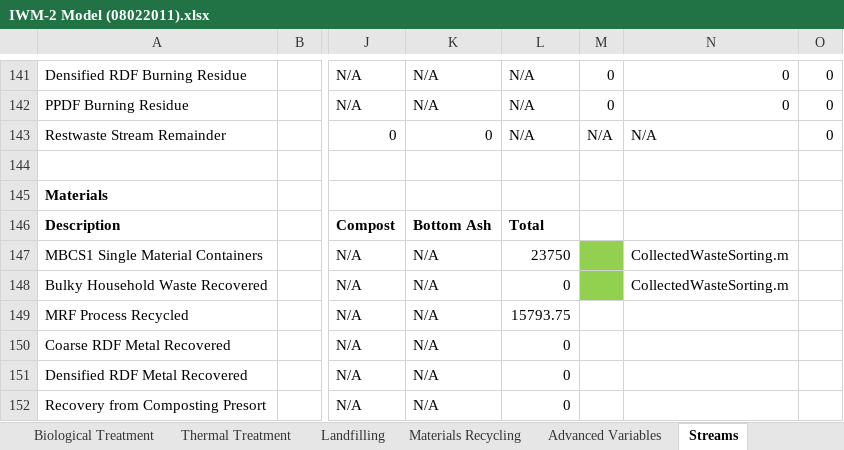
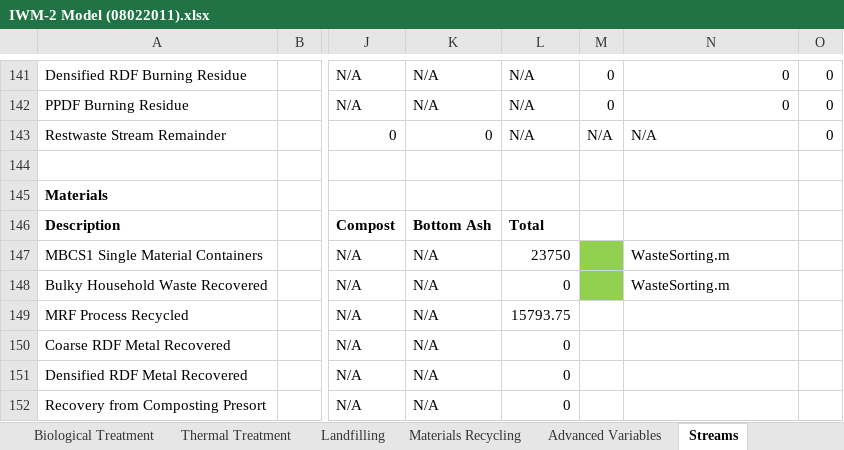
Before and after one commit to ptgrogan/citynet, an Excel workbook: WasteManagementSystem/IWM-2 Model (08022011).xlsx, sheet Streams, drawn as a sheet; only a part is shown, gaps mark what is left out; values as stored, in another font and other column widths than the file's, no borders; conditional formats not drawn; the diff names each change by its address in the sheet, - before the commit and + after, or states it on an @@ line.

```diff
--- a/WasteManagementSystem/IWM-2 Model (08022011).xlsx (sheet Streams)
+++ b/WasteManagementSystem/IWM-2 Model (08022011).xlsx (sheet Streams)
-N147:N148: CollectedWasteSorting.m
+N147:N148: WasteSorting.m
```
Also changed, not shown: sheet Waste Collection.
